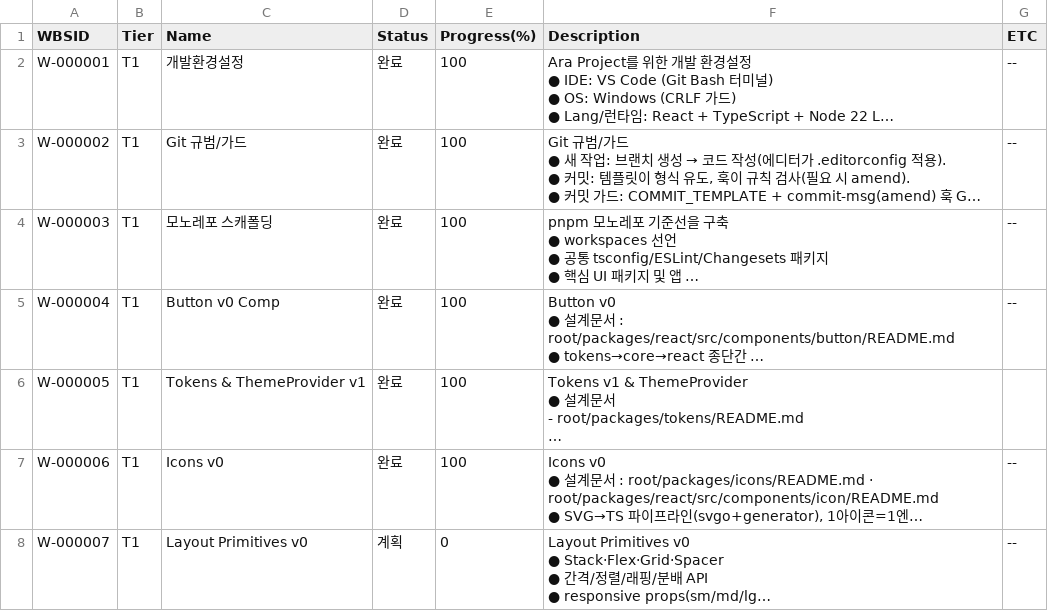
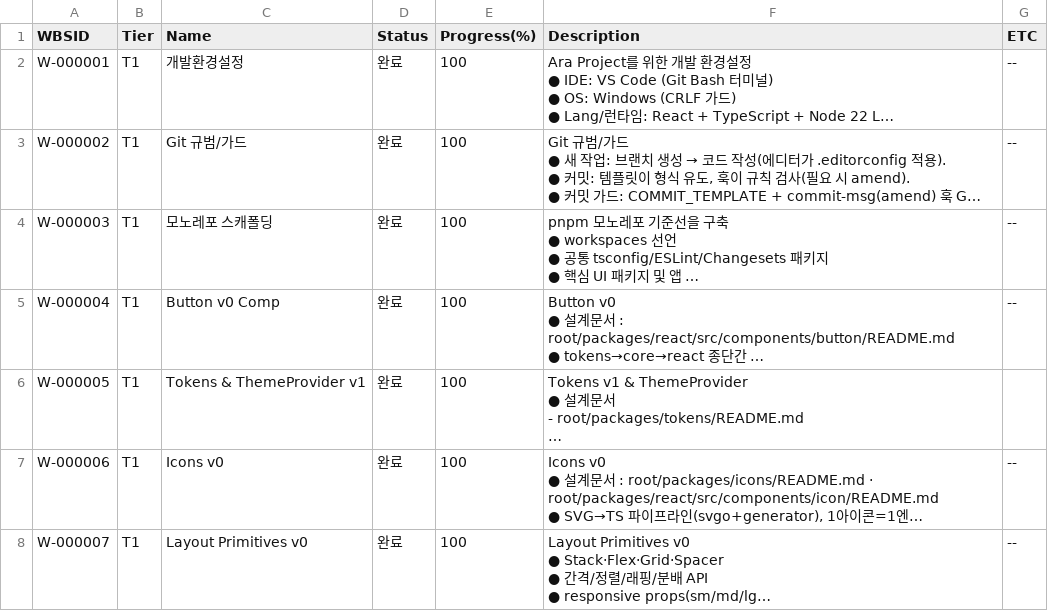
Before and after one commit to CompNh/ara, a CSV file: planning/WBS.csv, drawn as a sheet; long unchanged cells end in …; the diff names each change by its address in the sheet, - before the commit and + after, or states it on an @@ line.

```diff
--- a/planning/WBS.csv
+++ b/planning/WBS.csv
-D8 (Status): 계획
+D8 (Status): 완료
-E8 (Progress(%)): 0
+E8 (Progress(%)): 100
```
Also changed, not shown: planning/Tasks.csv.
